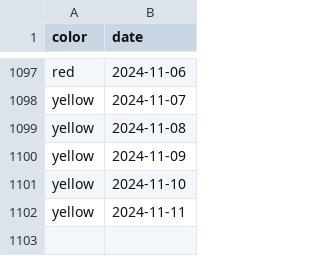
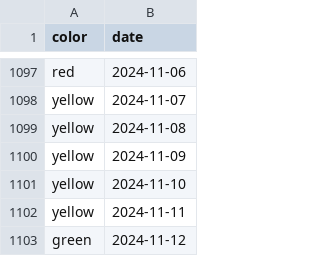
Before and after one commit to shibaji7/SD_RT_SWF_Monitoring, a CSV file: assets/data/Colors.csv, drawn as a sheet; only a part is shown, gaps mark what is left out; the diff names each change by its address in the sheet, - before the commit and + after, or states it on an @@ line.

```diff
--- a/assets/data/Colors.csv
+++ b/assets/data/Colors.csv
+row 1103: green | 2024-11-12
```
Also changed, not shown: assets/data/FL.csv, 7 other files.
